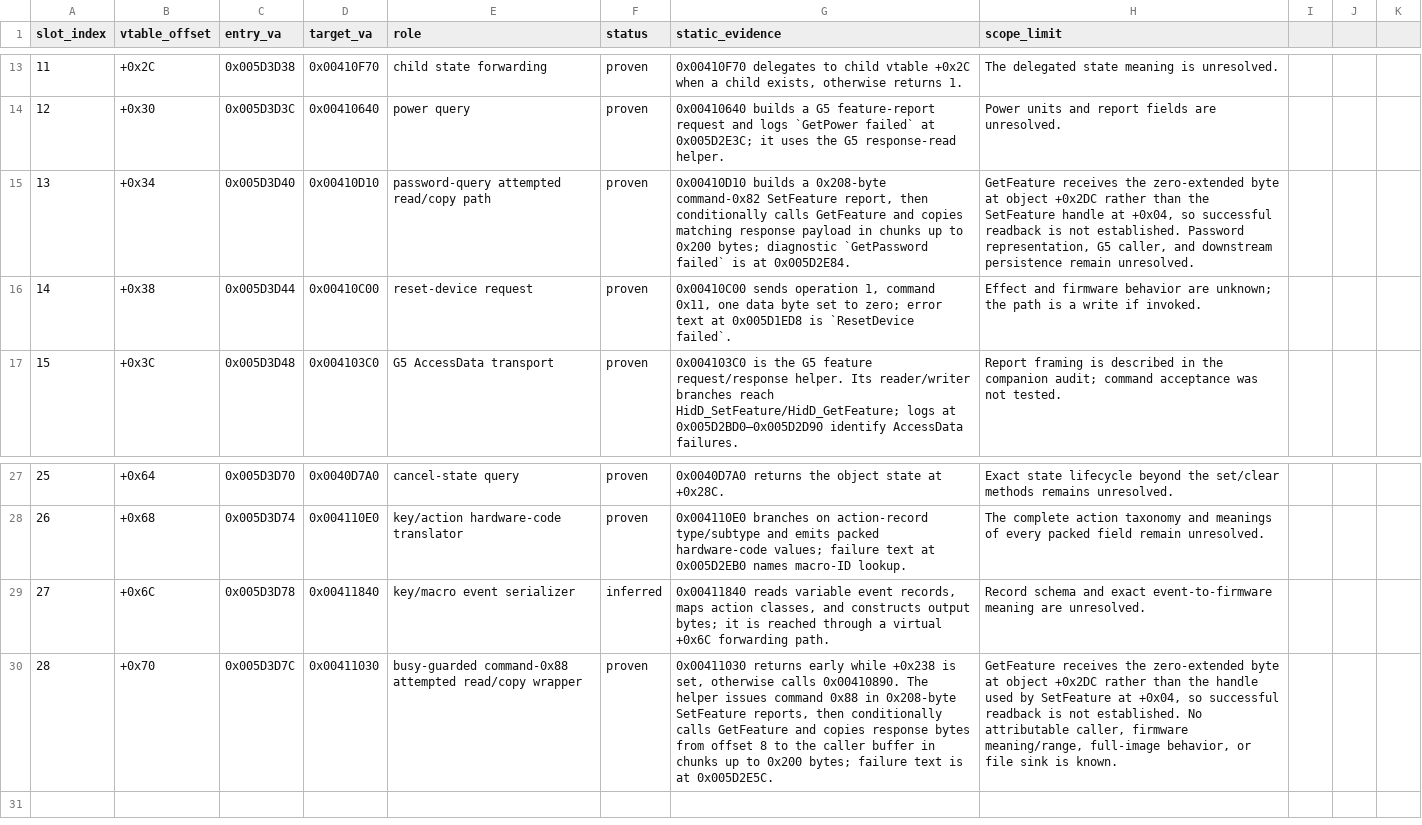
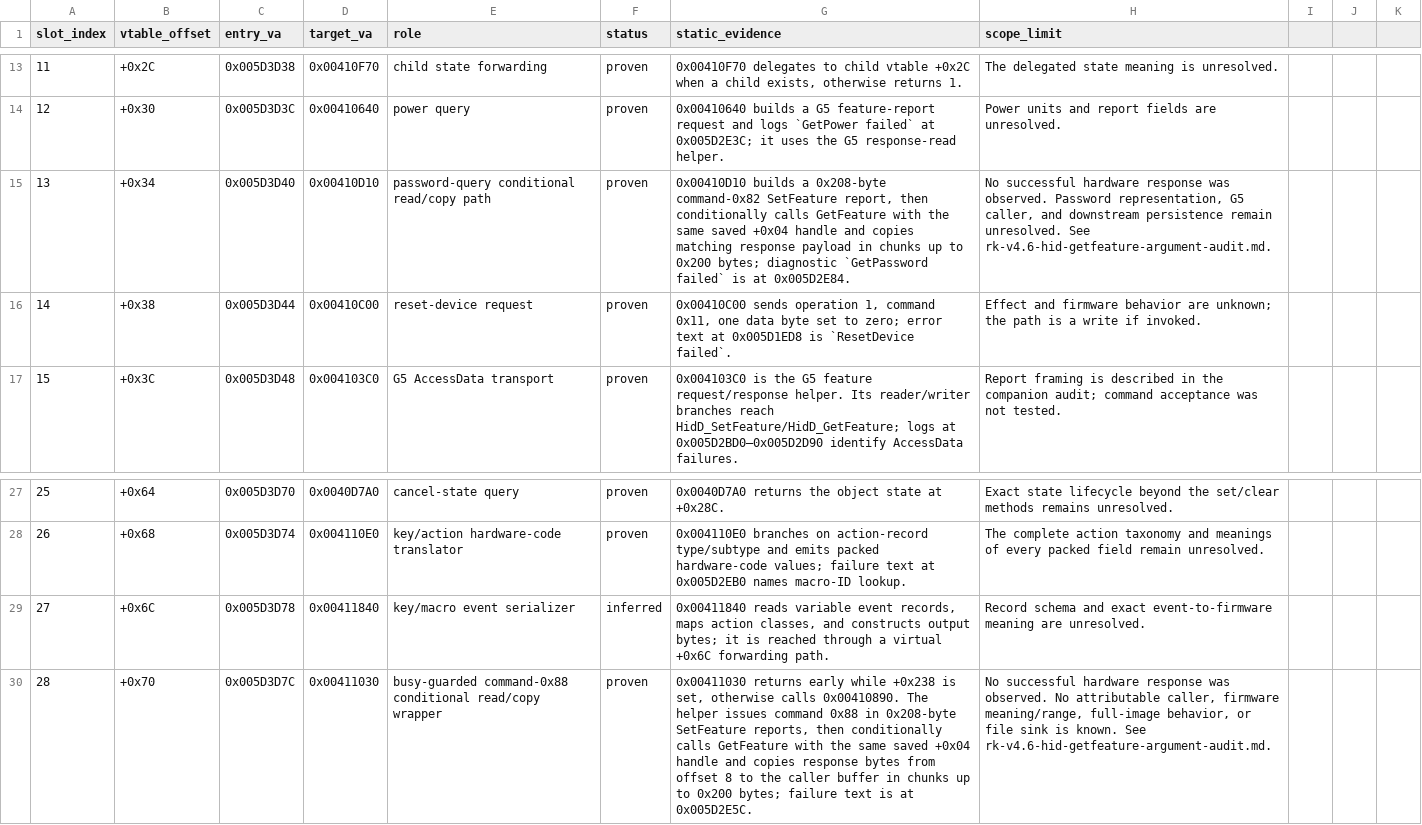
Before and after one commit to shubh-3011/rk-keyboard-software-research, a CSV file: docs/rk-v4.6-cdevg5-vtable-map.csv, drawn as a sheet; only a part is shown, gaps mark what is left out; the diff names each change by its address in the sheet, - before the commit and + after, or states it on an @@ line.

Commit message:
Correct V4.6 HID read argument traces

```diff
--- a/docs/rk-v4.6-cdevg5-vtable-map.csv
+++ b/docs/rk-v4.6-cdevg5-vtable-map.csv
-E15 (role): password-query attempted read/copy path
+E15 (role): password-query conditional read/copy path
-G15 (static_evidence): …calls GetFeature and copies…
+G15 (static_evidence): …calls GetFeature with the same saved +0x04 handle and copies…
-H15 (scope_limit): GetFeature receives the zero-extended byte at object +0x2DC rather than the SetFeature handle at +0x04, so successful readback is not established. Password representation, G5 caller, and downstream persistence remain unresolved.
+H15 (scope_limit): No successful hardware response was observed. Password representation, G5 caller, and downstream persistence remain unresolved. See rk-v4.6-hid-getfeature-argument-audit.md.
-E30 (role): busy-guarded command-0x88 attempted read/copy wrapper
+E30 (role): busy-guarded command-0x88 conditional read/copy wrapper
-G30 (static_evidence): …calls GetFeature and copies…
+G30 (static_evidence): …calls GetFeature with the same saved +0x04 handle and copies…
-H30 (scope_limit): GetFeature receives the zero-extended byte at object +0x2DC rather than the handle used by SetFeature at +0x04, so successful readback is not established. No attributable caller, firmware meaning/range, full-image behavior, or file sink is known.
+H30 (scope_limit): No successful hardware response was observed. No attributable caller, firmware meaning/range, full-image behavior, or file sink is known. See rk-v4.6-hid-getfeature-argument-audit.md.
```
Also changed, not shown: 8 other files.
